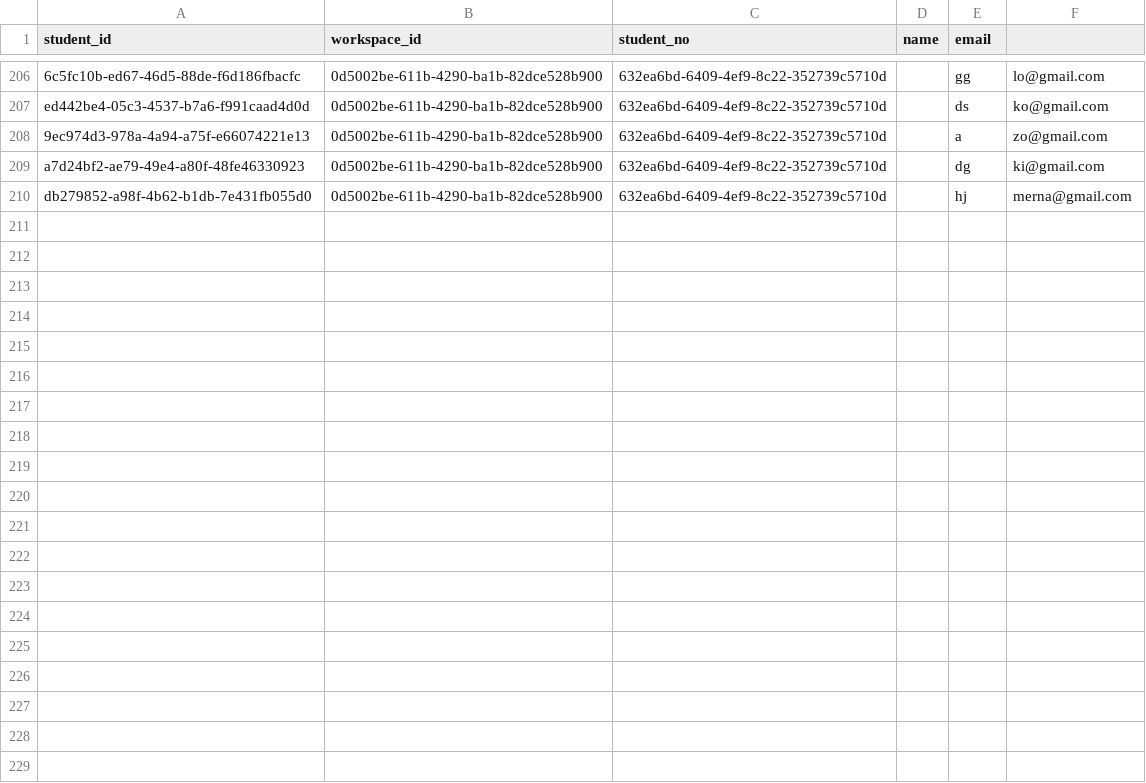
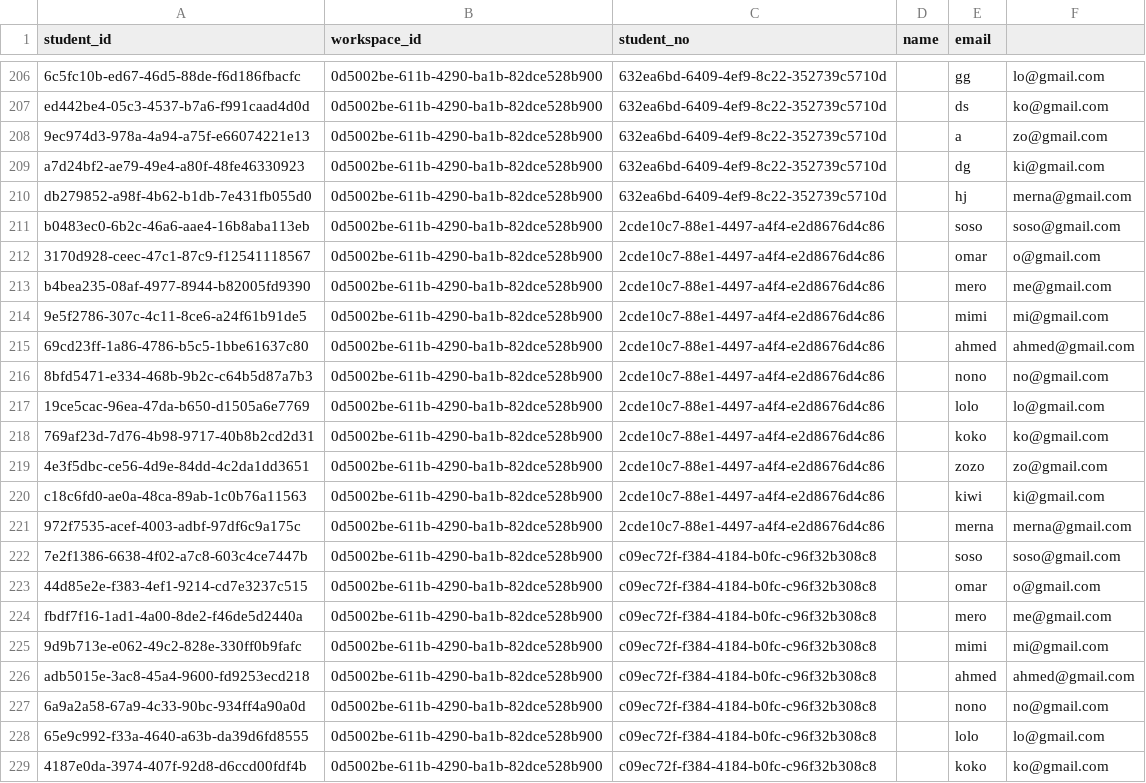
Before and after one commit to hsh05/InstructorMate, a CSV file: backend/backend/data/0d5002be-611b-4290-ba1b-82dce528b900/students.csv, drawn as a sheet; only a part is shown, gaps mark what is left out; the diff covers the shown part only; the diff names each change by its address in the sheet, - before the commit and + after, or states it on an @@ line.

```diff
--- a/backend/backend/data/0d5002be-611b-4290-ba1b-82dce528b900/students.csv
+++ b/backend/backend/data/0d5002be-611b-4290-ba1b-82dce528b900/students.csv
+row 211: b0483ec0-6b2c-46a6-aae4-16b8aba113eb | 0d5002be-611b-4290-ba1b-82dce528b900 | 2cde10c7-88e1-4497-a4f4-e2d8676d4c86 |  | soso | soso@gmail.com
+row 212: 3170d928-ceec-47c1-87c9-f12541118567 | 0d5002be-611b-4290-ba1b-82dce528b900 | 2cde10c7-88e1-4497-a4f4-e2d8676d4c86 |  | omar | o@gmail.com
+row 213: b4bea235-08af-4977-8944-b82005fd9390 | 0d5002be-611b-4290-ba1b-82dce528b900 | 2cde10c7-88e1-4497-a4f4-e2d8676d4c86 |  | mero | me@gmail.com
+row 214: 9e5f2786-307c-4c11-8ce6-a24f61b91de5 | 0d5002be-611b-4290-ba1b-82dce528b900 | 2cde10c7-88e1-4497-a4f4-e2d8676d4c86 |  | mimi | mi@gmail.com
+row 215: 69cd23ff-1a86-4786-b5c5-1bbe61637c80 | 0d5002be-611b-4290-ba1b-82dce528b900 | 2cde10c7-88e1-4497-a4f4-e2d8676d4c86 |  | ahmed | ahmed@gmail.com
+row 216: 8bfd5471-e334-468b-9b2c-c64b5d87a7b3 | 0d5002be-611b-4290-ba1b-82dce528b900 | 2cde10c7-88e1-4497-a4f4-e2d8676d4c86 |  | nono | no@gmail.com
+row 217: 19ce5cac-96ea-47da-b650-d1505a6e7769 | 0d5002be-611b-4290-ba1b-82dce528b900 | 2cde10c7-88e1-4497-a4f4-e2d8676d4c86 |  | lolo | lo@gmail.com
+row 218: 769af23d-7d76-4b98-9717-40b8b2cd2d31 | 0d5002be-611b-4290-ba1b-82dce528b900 | 2cde10c7-88e1-4497-a4f4-e2d8676d4c86 |  | koko | ko@gmail.com
+row 219: 4e3f5dbc-ce56-4d9e-84dd-4c2da1dd3651 | 0d5002be-611b-4290-ba1b-82dce528b900 | 2cde10c7-88e1-4497-a4f4-e2d8676d4c86 |  | zozo | zo@gmail.com
+row 220: c18c6fd0-ae0a-48ca-89ab-1c0b76a11563 | 0d5002be-611b-4290-ba1b-82dce528b900 | 2cde10c7-88e1-4497-a4f4-e2d8676d4c86 |  | kiwi | ki@gmail.com
+row 221: 972f7535-acef-4003-adbf-97df6c9a175c | 0d5002be-611b-4290-ba1b-82dce528b900 | 2cde10c7-88e1-4497-a4f4-e2d8676d4c86 |  | merna | merna@gmail.com
+row 222: 7e2f1386-6638-4f02-a7c8-603c4ce7447b | 0d5002be-611b-4290-ba1b-82dce528b900 | c09ec72f-f384-4184-b0fc-c96f32b308c8 |  | soso | soso@gmail.com
+row 223: 44d85e2e-f383-4ef1-9214-cd7e3237c515 | 0d5002be-611b-4290-ba1b-82dce528b900 | c09ec72f-f384-4184-b0fc-c96f32b308c8 |  | omar | o@gmail.com
+row 224: fbdf7f16-1ad1-4a00-8de2-f46de5d2440a | 0d5002be-611b-4290-ba1b-82dce528b900 | c09ec72f-f384-4184-b0fc-c96f32b308c8 |  | mero | me@gmail.com
+row 225: 9d9b713e-e062-49c2-828e-330ff0b9fafc | 0d5002be-611b-4290-ba1b-82dce528b900 | c09ec72f-f384-4184-b0fc-c96f32b308c8 |  | mimi | mi@gmail.com
+row 226: adb5015e-3ac8-45a4-9600-fd9253ecd218 | 0d5002be-611b-4290-ba1b-82dce528b900 | c09ec72f-f384-4184-b0fc-c96f32b308c8 |  | ahmed | ahmed@gmail.com
+row 227: 6a9a2a58-67a9-4c33-90bc-934ff4a90a0d | 0d5002be-611b-4290-ba1b-82dce528b900 | c09ec72f-f384-4184-b0fc-c96f32b308c8 |  | nono | no@gmail.com
+row 228: 65e9c992-f33a-4640-a63b-da39d6fd8555 | 0d5002be-611b-4290-ba1b-82dce528b900 | c09ec72f-f384-4184-b0fc-c96f32b308c8 |  | lolo | lo@gmail.com
+row 229: 4187e0da-3974-407f-92d8-d6ccd00fdf4b | 0d5002be-611b-4290-ba1b-82dce528b900 | c09ec72f-f384-4184-b0fc-c96f32b308c8 |  | koko | ko@gmail.com
```
Also changed, not shown: 14 added rows elsewhere in this file, backend/backend/data/0d5002be-611b-4290-ba1b-82dce528b900/sections.csv, backend/backend/data/workspaces.csv, 14 other files.
